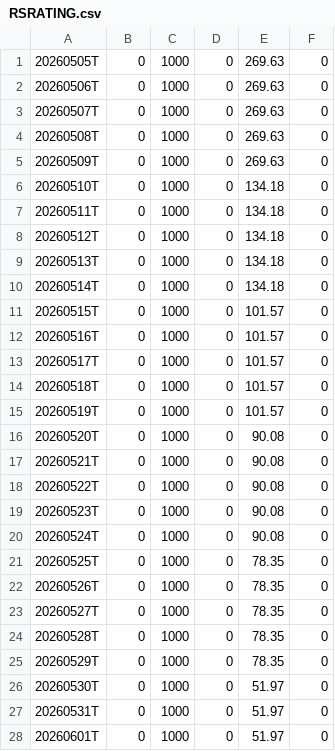
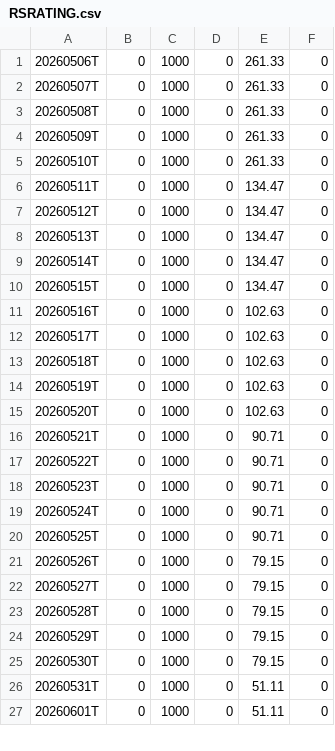
Before and after one commit to shuaiwang88/rs-log, a CSV file: output/RSRATING.csv, drawn as a sheet; only a part is shown; the diff covers the shown part only.

```diff
--- a/output/RSRATING.csv
+++ b/output/RSRATING.csv
@@ -1,28 +1,27 @@
-20260505T,0,1000,0,269.63,0
-20260506T,0,1000,0,269.63,0
-20260507T,0,1000,0,269.63,0
-20260508T,0,1000,0,269.63,0
-20260509T,0,1000,0,269.63,0
-20260510T,0,1000,0,134.18,0
-20260511T,0,1000,0,134.18,0
-20260512T,0,1000,0,134.18,0
-20260513T,0,1000,0,134.18,0
-20260514T,0,1000,0,134.18,0
-20260515T,0,1000,0,101.57,0
-20260516T,0,1000,0,101.57,0
-20260517T,0,1000,0,101.57,0
-20260518T,0,1000,0,101.57,0
-20260519T,0,1000,0,101.57,0
-20260520T,0,1000,0,90.08,0
-20260521T,0,1000,0,90.08,0
-20260522T,0,1000,0,90.08,0
-20260523T,0,1000,0,90.08,0
-20260524T,0,1000,0,90.08,0
-20260525T,0,1000,0,78.35,0
-20260526T,0,1000,0,78.35,0
-20260527T,0,1000,0,78.35,0
-20260528T,0,1000,0,78.35,0
-20260529T,0,1000,0,78.35,0
-20260530T,0,1000,0,51.97,0
-20260531T,0,1000,0,51.97,0
-20260601T,0,1000,0,51.97,0
+20260506T,0,1000,0,261.33,0
+20260507T,0,1000,0,261.33,0
+20260508T,0,1000,0,261.33,0
+20260509T,0,1000,0,261.33,0
+20260510T,0,1000,0,261.33,0
+20260511T,0,1000,0,134.47,0
+20260512T,0,1000,0,134.47,0
+20260513T,0,1000,0,134.47,0
+20260514T,0,1000,0,134.47,0
+20260515T,0,1000,0,134.47,0
+20260516T,0,1000,0,102.63,0
+20260517T,0,1000,0,102.63,0
+20260518T,0,1000,0,102.63,0
+20260519T,0,1000,0,102.63,0
+20260520T,0,1000,0,102.63,0
+20260521T,0,1000,0,90.71,0
+20260522T,0,1000,0,90.71,0
+20260523T,0,1000,0,90.71,0
+20260524T,0,1000,0,90.71,0
+20260525T,0,1000,0,90.71,0
+20260526T,0,1000,0,79.15,0
+20260527T,0,1000,0,79.15,0
+20260528T,0,1000,0,79.15,0
+20260529T,0,1000,0,79.15,0
+20260530T,0,1000,0,79.15,0
+20260531T,0,1000,0,51.11,0
+20260601T,0,1000,0,51.11,0
```
Also changed, not shown: 1 added row and 7 edited cells elsewhere in this file, output/rs_industries.csv, output/rs_stocks.csv, 2 other files.
